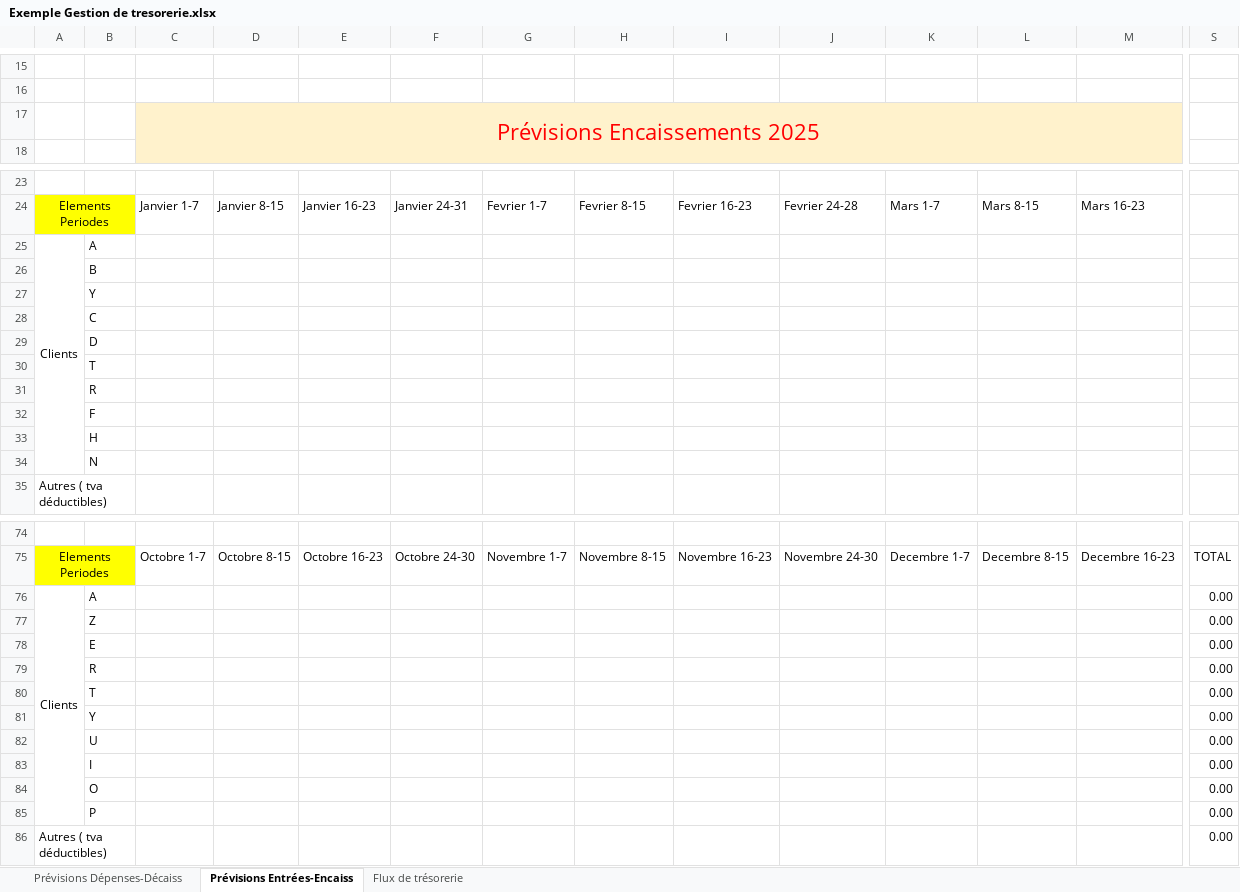
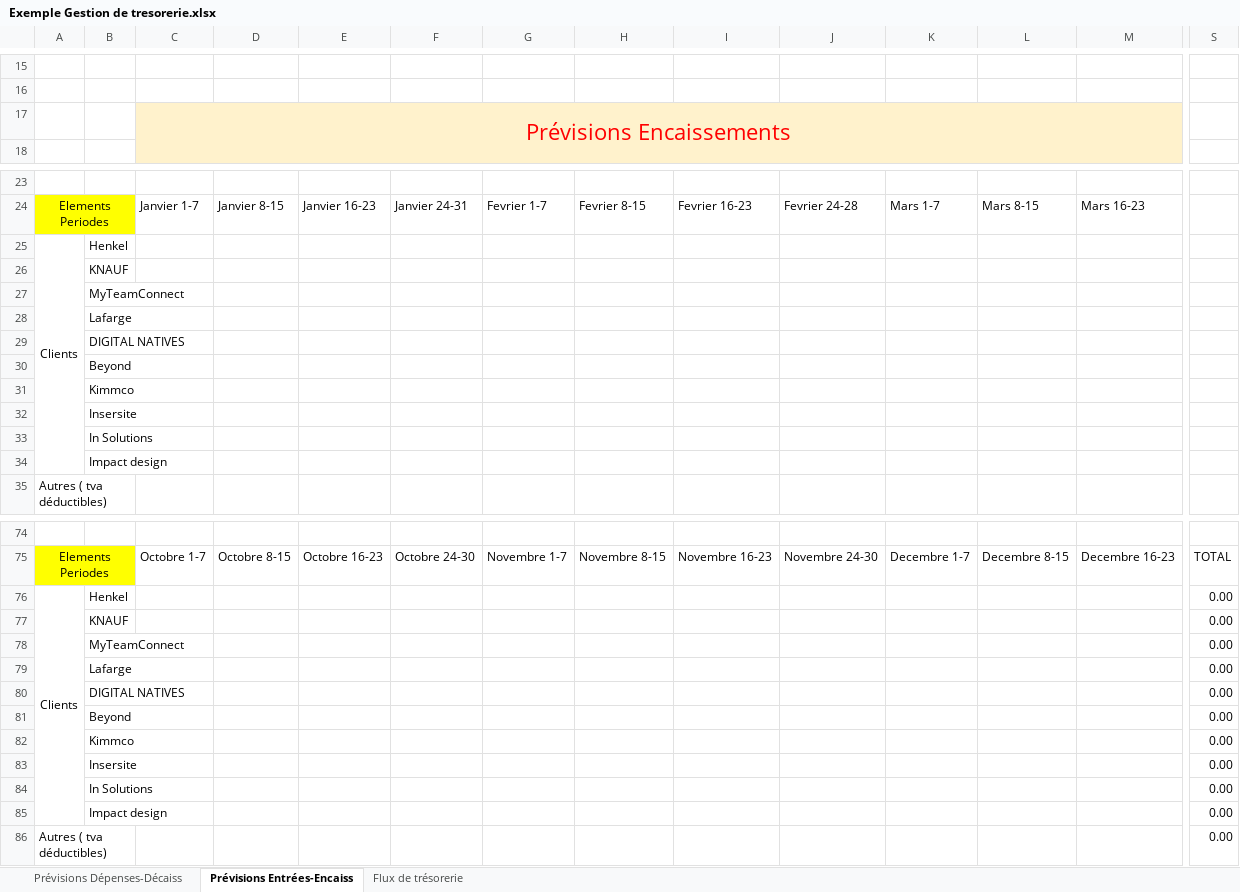
Before and after one commit to WinnrDz/Gesteion_tresorerie, an Excel workbook: public/assets/excel/Exemple Gestion de tresorerie.xlsx, sheet Prévisions Entrées-Encaiss, drawn as a sheet; only a part is shown, gaps mark what is left out; values as stored, in another font and other column widths than the file's, no borders; charts and pictures and table styles not drawn; removed rows and columns are numbered as before the commit, all else as after; rows hold the shown columns only; the diff covers the shown part only; the diff names each change by its address in the sheet, - before the commit and + after, or states it on an @@ line.

Commit message:
removed template.xlsx and removed 2025 from example Gestion de tresorie.xlsx

```diff
--- a/public/assets/excel/Exemple Gestion de tresorerie.xlsx (sheet Prévisions Entrées-Encaiss)
+++ b/public/assets/excel/Exemple Gestion de tresorerie.xlsx (sheet Prévisions Entrées-Encaiss)
-C17: Prévisions Encaissements 2025
+C17: Prévisions Encaissements
-B25: A
+B25: Henkel
-B26: B
+B26: KNAUF
-B27: Y
+B27: MyTeamConnect
-B28: C
+B28: Lafarge
-B29: D
+B29: DIGITAL NATIVES
-B30: T
+B30: Beyond
-B31: R
+B31: Kimmco
-B32: F
+B32: Insersite
-B33: H
+B33: In Solutions
-B34: N
+B34: Impact design
-B76: A
+B76: Henkel
-row 77:  | Z |  |  |  |  |  |  |  |  |  |  |  | 0.00
-row 78:  | E |  |  |  |  |  |  |  |  |  |  |  | 0.00
-row 79:  | R |  |  |  |  |  |  |  |  |  |  |  | 0.00
-row 80:  | T |  |  |  |  |  |  |  |  |  |  |  | 0.00
-row 81:  | Y |  |  |  |  |  |  |  |  |  |  |  | 0.00
-B77: U
+B77: KNAUF
+row 78:  | MyTeamConnect |  |  |  |  |  |  |  |  |  |  |  | 0.00
+row 79:  | Lafarge |  |  |  |  |  |  |  |  |  |  |  | 0.00
+row 80:  | DIGITAL NATIVES |  |  |  |  |  |  |  |  |  |  |  | 0.00
+row 81:  | Beyond |  |  |  |  |  |  |  |  |  |  |  | 0.00
+row 82:  | Kimmco |  |  |  |  |  |  |  |  |  |  |  | 0.00
-B83: I
+B83: Insersite
-B84: O
+B84: In Solutions
-B85: P
+B85: Impact design
```
Also changed, not shown: 20 edited cells elsewhere in this sheet, sheet Prévisions Dépenses-Décaiss, sheet Flux de trésorerie, formulas that keep their value, charts or pictures, 3 other files.
